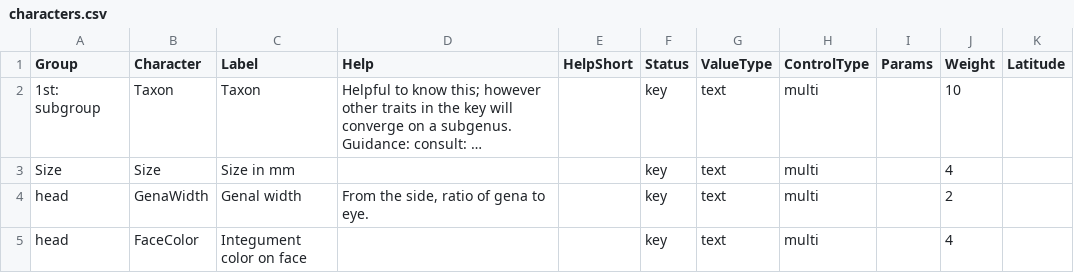
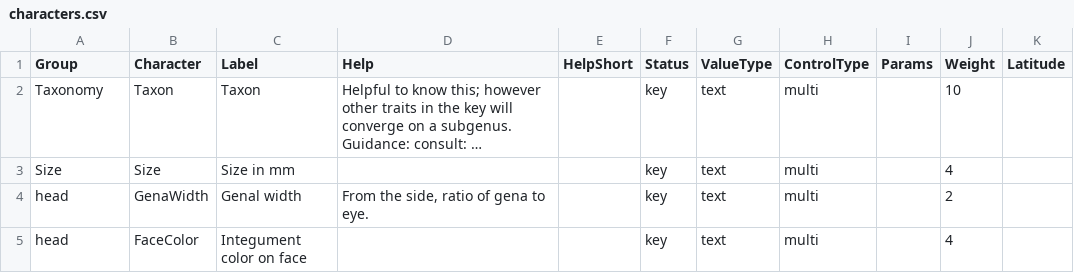
Before and after one commit to Leptinotarsa/NewEmpty, a CSV file: identikit/kb/LasioDialictus/characters.csv, drawn as a sheet; only a part is shown; long unchanged cells end in …; the diff names each change by its address in the sheet, - before the commit and + after, or states it on an @@ line.

```diff
--- a/identikit/kb/LasioDialictus/characters.csv
+++ b/identikit/kb/LasioDialictus/characters.csv
-A2 (Group): 1st: subgroup
+A2 (Group): Taxonomy
```
Also changed, not shown: identikit/kb/LasioDialictus/values.csv.
